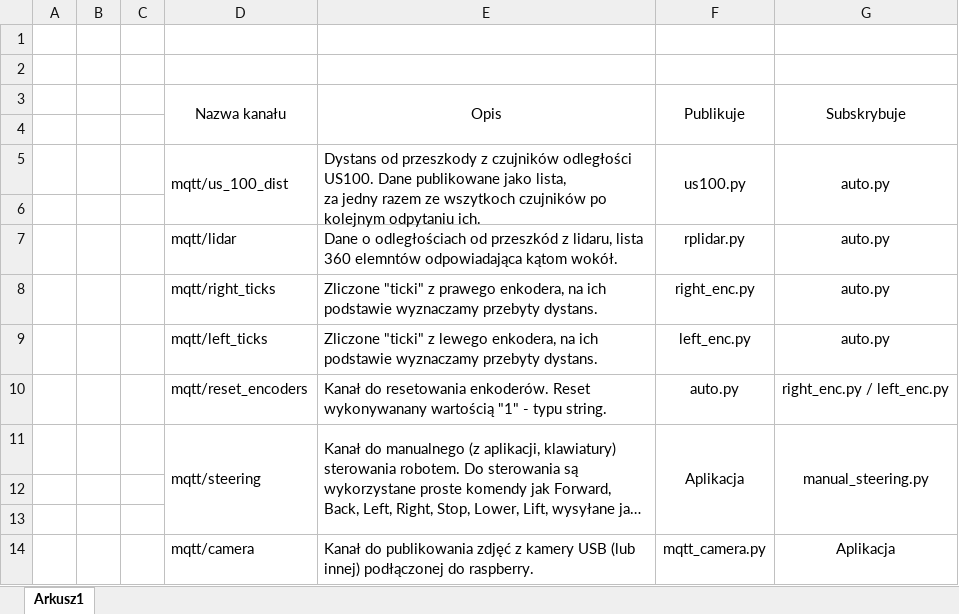
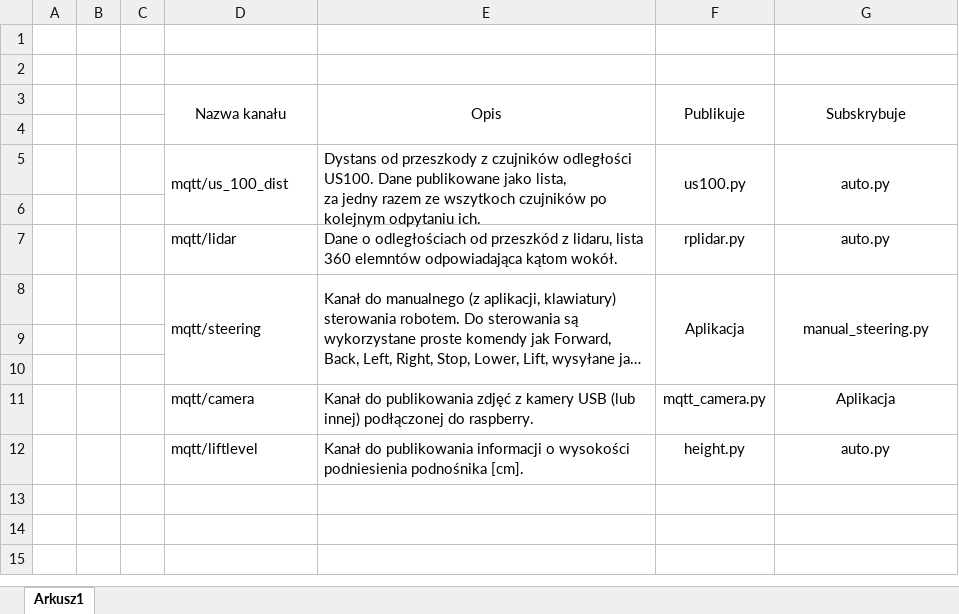
Before and after one commit to mgarczyk/moving-platform, an Excel workbook: Dokumentacja/MQTT_kanaly.xlsx, sheet Arkusz1, drawn as a sheet; long unchanged cells end in …; values as stored, in another font and other column widths than the file's, no borders; removed rows and columns are numbered as before the commit, all else as after; the diff names each change by its address in the sheet, - before the commit and + after, or states it on an @@ line.

Commit message:
Channels changes.

```diff
--- a/Dokumentacja/MQTT_kanaly.xlsx (sheet Arkusz1)
+++ b/Dokumentacja/MQTT_kanaly.xlsx (sheet Arkusz1)
-row 8:  |  |  | mqtt/right_ticks | Zliczone "ticki" z prawego enkodera, na ich podstawie wyznaczamy przebyty dystans. | right_enc.py | auto.py
-row 9:  |  |  | mqtt/left_ticks | Zliczone "ticki" z lewego enkodera, na ich podstawie wyznaczamy przebyty dystans. | left_enc.py | auto.py
-row 10:  |  |  | mqtt/reset_encoders | Kanał do resetowania enkoderów. Reset wykonywanany wartością "1" - typu string. | auto.py | right_enc.py / left_enc.py
+row 12:  |  |  | mqtt/liftlevel | Kanał do publikowania informacji o wysokości podniesienia podnośnika [cm]. | height.py | auto.py
```
